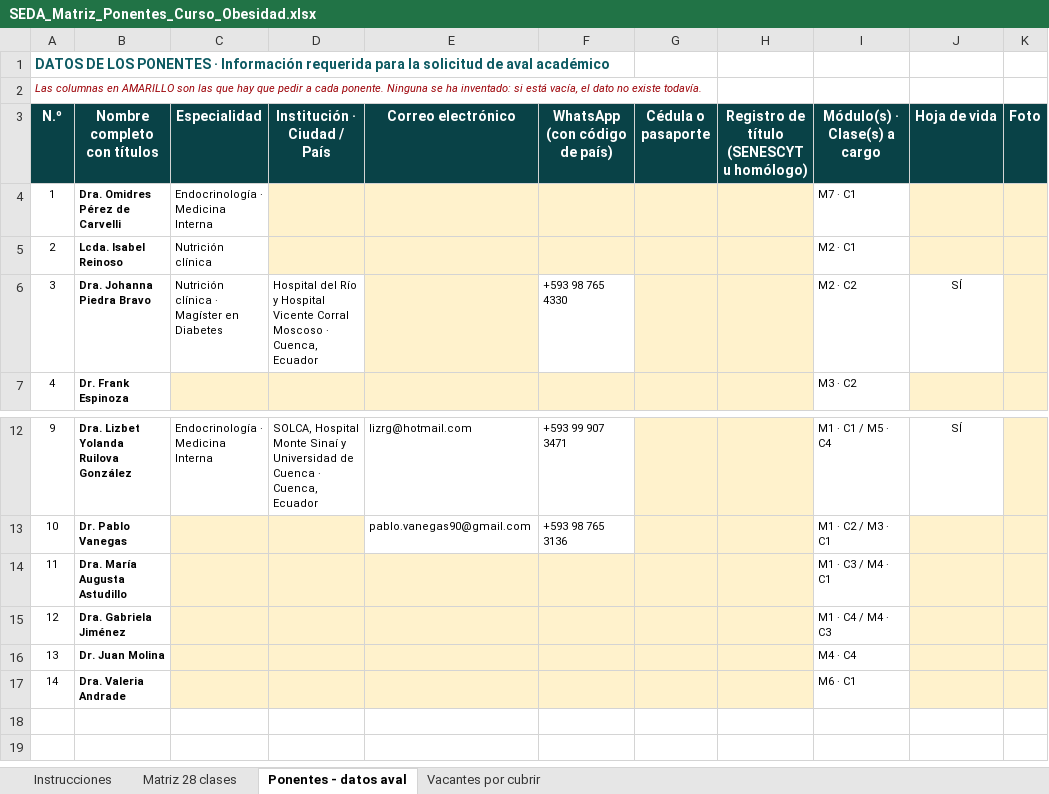
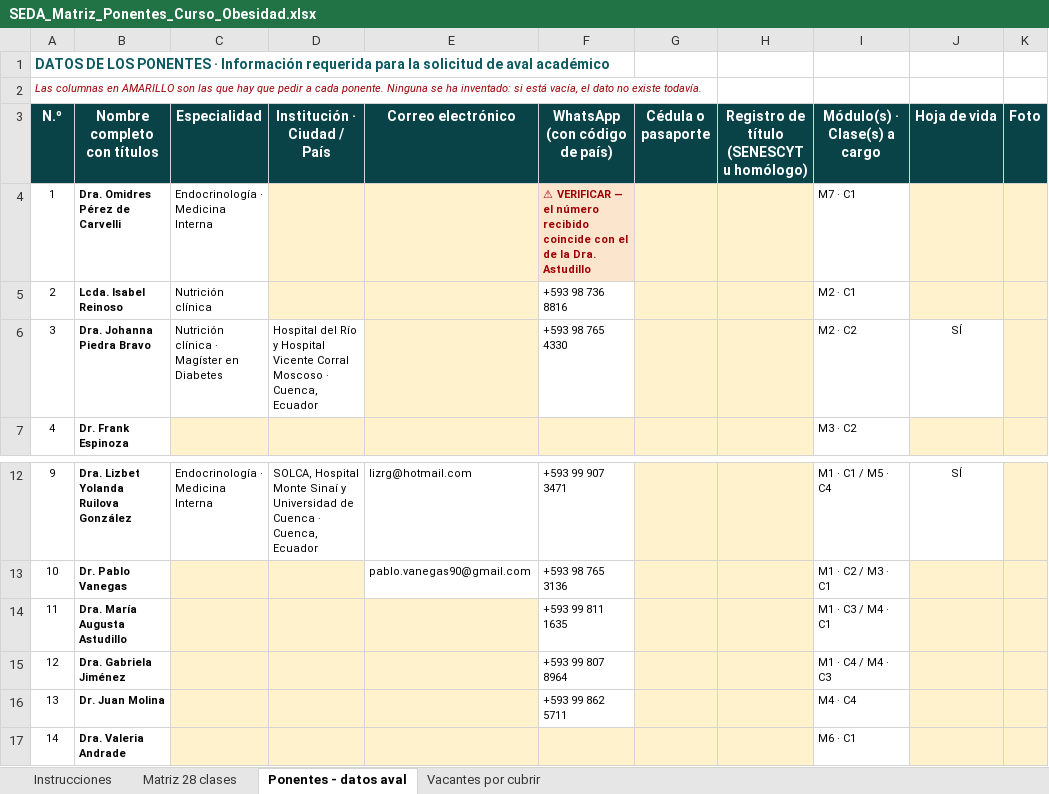
Before and after one commit to Dra-Omidres/Academic-, an Excel workbook: curso-obesidad-seda/SEDA_Matriz_Ponentes_Curso_Obesidad.xlsx, sheet Ponentes - datos aval, drawn as a sheet; only a part is shown, gaps mark what is left out; values as stored, in another font and other column widths than the file's, no borders; the diff names each change by its address in the sheet, - before the commit and + after, or states it on an @@ line.

```diff
--- a/curso-obesidad-seda/SEDA_Matriz_Ponentes_Curso_Obesidad.xlsx (sheet Ponentes - datos aval)
+++ b/curso-obesidad-seda/SEDA_Matriz_Ponentes_Curso_Obesidad.xlsx (sheet Ponentes - datos aval)
-F4 (WhatsApp (con código de país)): (empty)
+F4 (WhatsApp (con código de país)): ⚠ VERIFICAR — el número recibido coincide con el de la Dra. Astudillo
-F5 (WhatsApp (con código de país)): (empty)
+F5 (WhatsApp (con código de país)): +593 98 736 8816
-F5 fill: #FFF2CC
+F5 fill: none
-F14 (WhatsApp (con código de país)): (empty)
+F14 (WhatsApp (con código de país)): +593 99 811 1635
-F14:F16 fill: #FFF2CC
+F14:F16 fill: none
-F15 (WhatsApp (con código de país)): (empty)
+F15 (WhatsApp (con código de país)): +593 99 807 8964
-F16 (WhatsApp (con código de país)): (empty)
+F16 (WhatsApp (con código de país)): +593 99 862 5711
```
